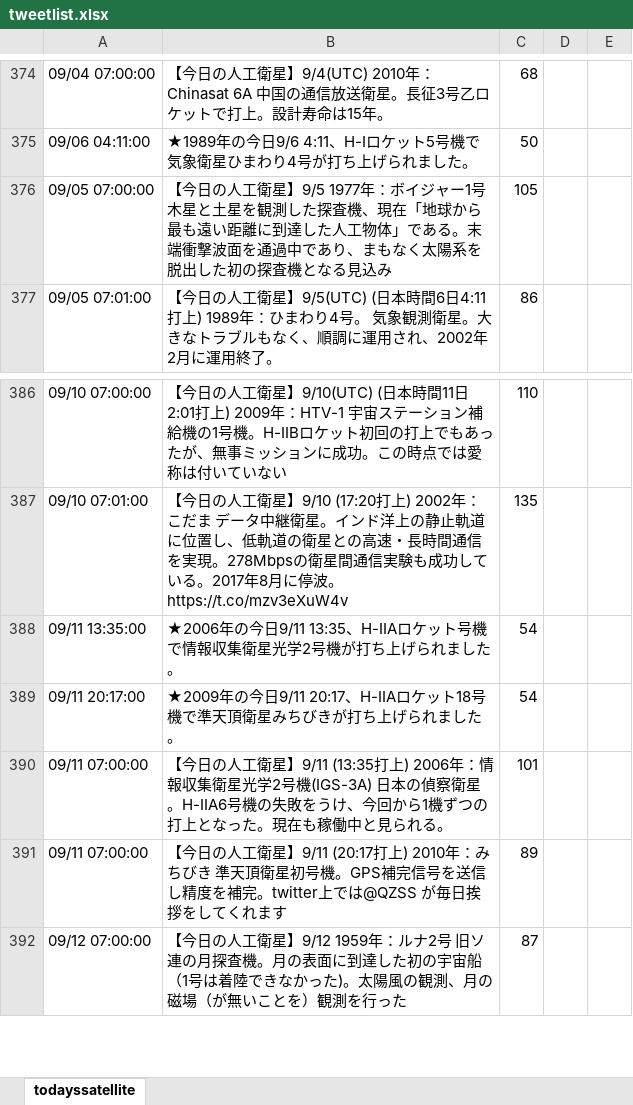
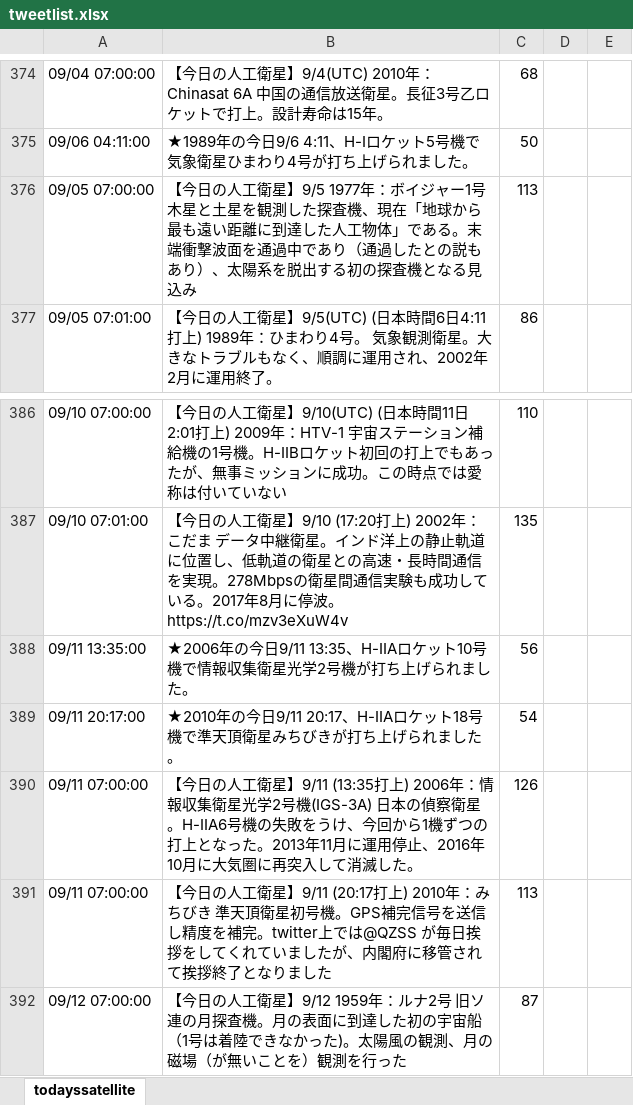
Before and after one commit to garmy-ja/todayssatellite, an Excel workbook: tweetlist.xlsx, sheet todayssatellite, drawn as a sheet; only a part is shown, gaps mark what is left out; values as stored, in another font and other column widths than the file's, no borders; conditional formats not drawn; the diff names each change by its address in the sheet, - before the commit and + after, or states it on an @@ line.

Commit message:
modify IGS-3A,and etc.

```diff
--- a/tweetlist.xlsx (sheet todayssatellite)
+++ b/tweetlist.xlsx (sheet todayssatellite)
-B376: …中であり、まもなく太陽系を脱出した初の探査…
+B376: …中であり（通過したとの説もあり）、太陽系を脱出する初の探査…
-C376: 105
+C376: 113
-B388: …ロケット号機で情…
+B388: …ロケット10号機で情…
-C388: 54
+C388: 56
-B389: ★2009年の今日…
+B389: ★2010年の今日…
-B390: …なった。現在も稼働中と見られる。
+B390: …なった。2013年11月に運用停止、2016年10月に大気圏に再突入して消滅した。
-C390: 101
+C390: 126
-B391: …してくれます
+B391: …してくれていましたが、内閣府に移管されて挨拶終了となりました
-C391: 89
+C391: 113
```
